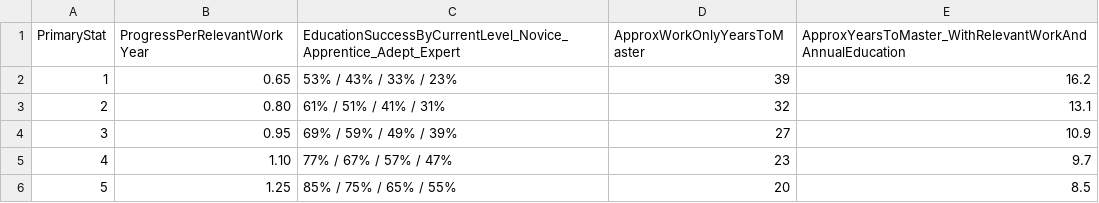
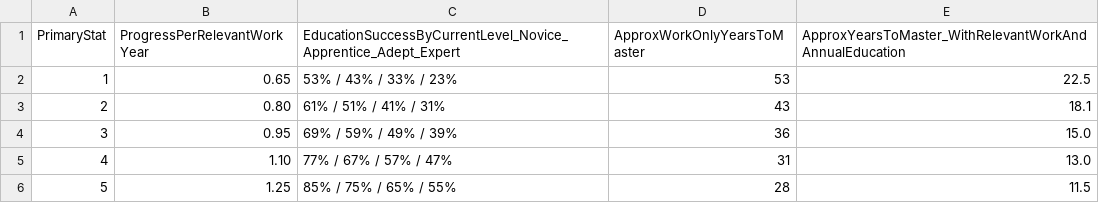
Before and after one commit to eijarisen/Dynastia2, a CSV file: data/Crafts/craft_mastery_calibration.csv, drawn as a sheet.

```diff
--- a/data/Crafts/craft_mastery_calibration.csv
+++ b/data/Crafts/craft_mastery_calibration.csv
@@ -1,6 +1,6 @@
 PrimaryStat,ProgressPerRelevantWorkYear,EducationSuccessByCurrentLevel_Novice_Apprentice_Adept_Expert,ApproxWorkOnlyYearsToMaster,ApproxYearsToMaster_WithRelevantWorkAndAnnualEducation
-1,0.65,53% / 43% / 33% / 23%,39,16.2
-2,0.80,61% / 51% / 41% / 31%,32,13.1
-3,0.95,69% / 59% / 49% / 39%,27,10.9
-4,1.10,77% / 67% / 57% / 47%,23,9.7
-5,1.25,85% / 75% / 65% / 55%,20,8.5
+1,0.65,53% / 43% / 33% / 23%,53,22.5
+2,0.80,61% / 51% / 41% / 31%,43,18.1
+3,0.95,69% / 59% / 49% / 39%,36,15.0
+4,1.10,77% / 67% / 57% / 47%,31,13.0
+5,1.25,85% / 75% / 65% / 55%,28,11.5
```
Also changed, not shown: 43 other files.
